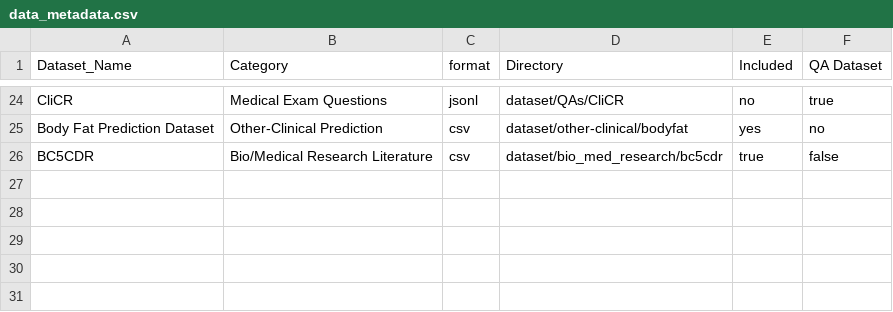
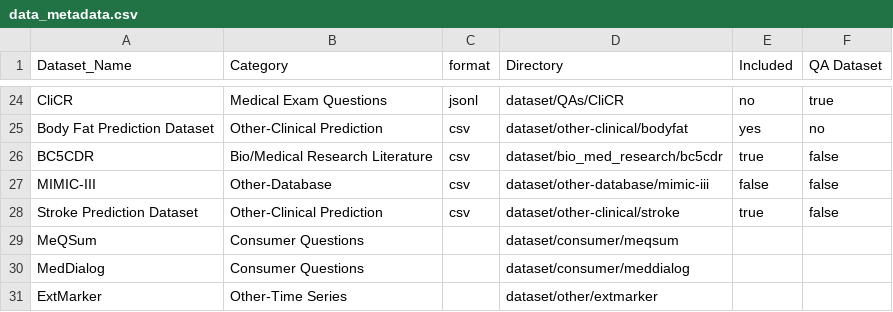
Before and after one commit to tianyi0216/bionlp, a CSV file: data_metadata.csv, drawn as a sheet; only a part is shown, gaps mark what is left out.

Commit message:
all data

```diff
--- a/data_metadata.csv
+++ b/data_metadata.csv
@@ -26 +26,6 @@ Body Fat Prediction Dataset, Other-Clinical Prediction, csv, dataset/other-clini
 BC5CDR, Bio/Medical Research Literature, csv, dataset/bio_med_research/bc5cdr,true, false
+MIMIC-III, Other-Database, csv, dataset/other-database/mimic-iii,false, false
+Stroke Prediction Dataset, Other-Clinical Prediction, csv, dataset/other-clinical/stroke,true, false
+MeQSum, Consumer Questions, , dataset/consumer/meqsum,,
+MedDialog, Consumer Questions, , dataset/consumer/meddialog,,
+ExtMarker, Other-Time Series, , dataset/other/extmarker,,
```
